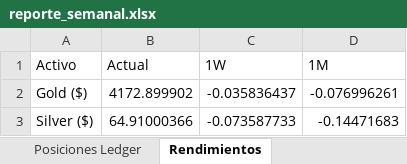
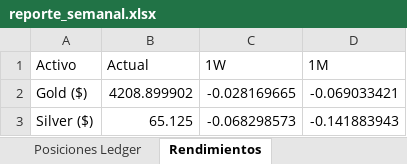
Before and after one commit to pseitler/River-Plate-Alpha, an Excel workbook: public/reporte_semanal.xlsx, sheet Rendimientos, drawn as a sheet; values as stored, in another font and other column widths than the file's, no borders; the diff names each change by its address in the sheet, - before the commit and + after, or states it on an @@ line.

Commit message:
Auto-update: Actualizacion diaria finalizada

```diff
--- a/public/reporte_semanal.xlsx (sheet Rendimientos)
+++ b/public/reporte_semanal.xlsx (sheet Rendimientos)
-B2 (Actual): 4172.899902
+B2 (Actual): 4208.899902
-C2 (1W): -0.035836437
+C2 (1W): -0.028169665
-D2 (1M): -0.076996261
+D2 (1M): -0.069033421
-B3 (Actual): 64.91000366
+B3 (Actual): 65.125
-C3 (1W): -0.073587733
+C3 (1W): -0.068298573
-D3 (1M): -0.14471683
+D3 (1M): -0.141883943
```
Also changed, not shown: sheet Control de Riesgo, sheet Posiciones Ledger, sheet Ajuste Barbell Strategy, sheet Módulos Quant, 1 other file.
